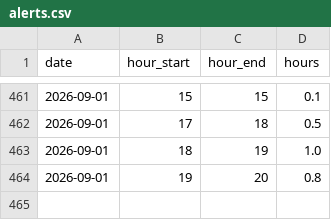
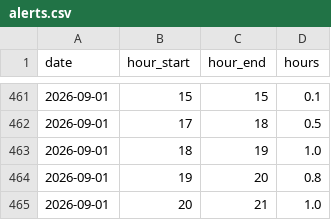
Before and after one commit to mikerudine/kyiv-air-raid-alerts, a CSV file: data/alerts.csv, drawn as a sheet; only a part is shown, gaps mark what is left out; the diff names each change by its address in the sheet, - before the commit and + after, or states it on an @@ line.

```diff
--- a/data/alerts.csv
+++ b/data/alerts.csv
+row 465: 2026-09-01 | 20 | 21 | 1.0
```
Also changed, not shown: data/daily.csv, data/districts.csv, 15 other files.
